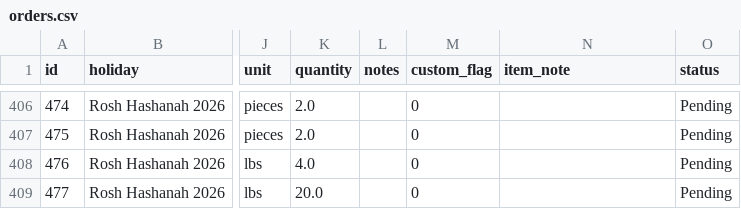
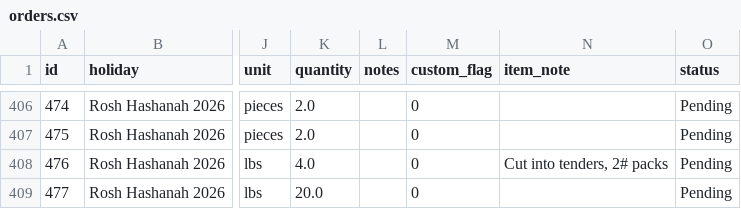
Before and after one commit to shaevitzmarket/holiday-orders, a CSV file: orders.csv, drawn as a sheet; only a part is shown, gaps mark what is left out; the diff names each change by its address in the sheet, - before the commit and + after, or states it on an @@ line.

Commit message:
Edit order for DENA COOPERMAN

```diff
--- a/orders.csv
+++ b/orders.csv
-N408 (item_note): (empty)
+N408 (item_note): Cut into tenders, 2# packs
```
